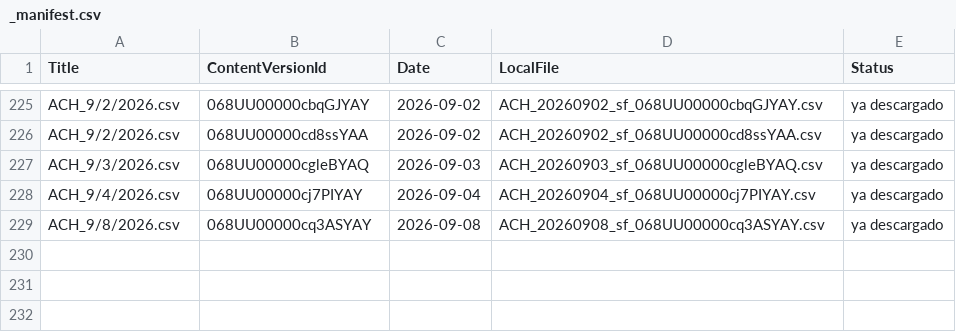
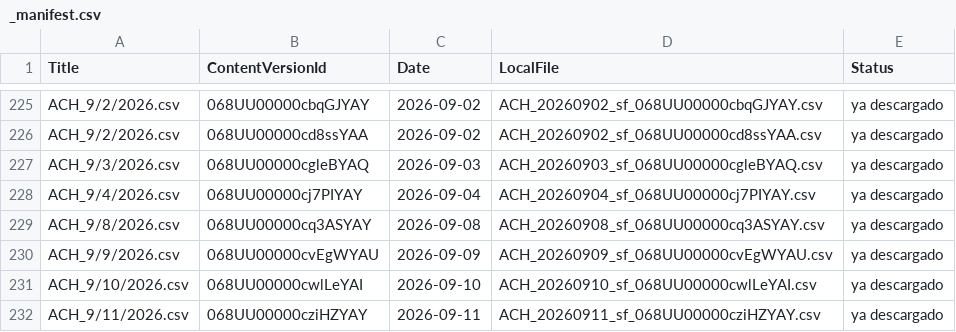
Before and after one commit to calopezp/SCRIPTS_LCS_2025, a CSV file: COLLECTIONS/ACH_REPORTADOS/sf_files/_manifest.csv, drawn as a sheet; only a part is shown, gaps mark what is left out; the diff names each change by its address in the sheet, - before the commit and + after, or states it on an @@ line.

```diff
--- a/COLLECTIONS/ACH_REPORTADOS/sf_files/_manifest.csv
+++ b/COLLECTIONS/ACH_REPORTADOS/sf_files/_manifest.csv
+row 230: ACH_9/9/2026.csv | 068UU00000cvEgWYAU | 2026-09-09 | ACH_20260909_sf_068UU00000cvEgWYAU.csv | ya descargado
+row 231: ACH_9/10/2026.csv | 068UU00000cwlLeYAI | 2026-09-10 | ACH_20260910_sf_068UU00000cwlLeYAI.csv | ya descargado
+row 232: ACH_9/11/2026.csv | 068UU00000cziHZYAY | 2026-09-11 | ACH_20260911_sf_068UU00000cziHZYAY.csv | ya descargado
```
Also changed, not shown: 13 other files.
